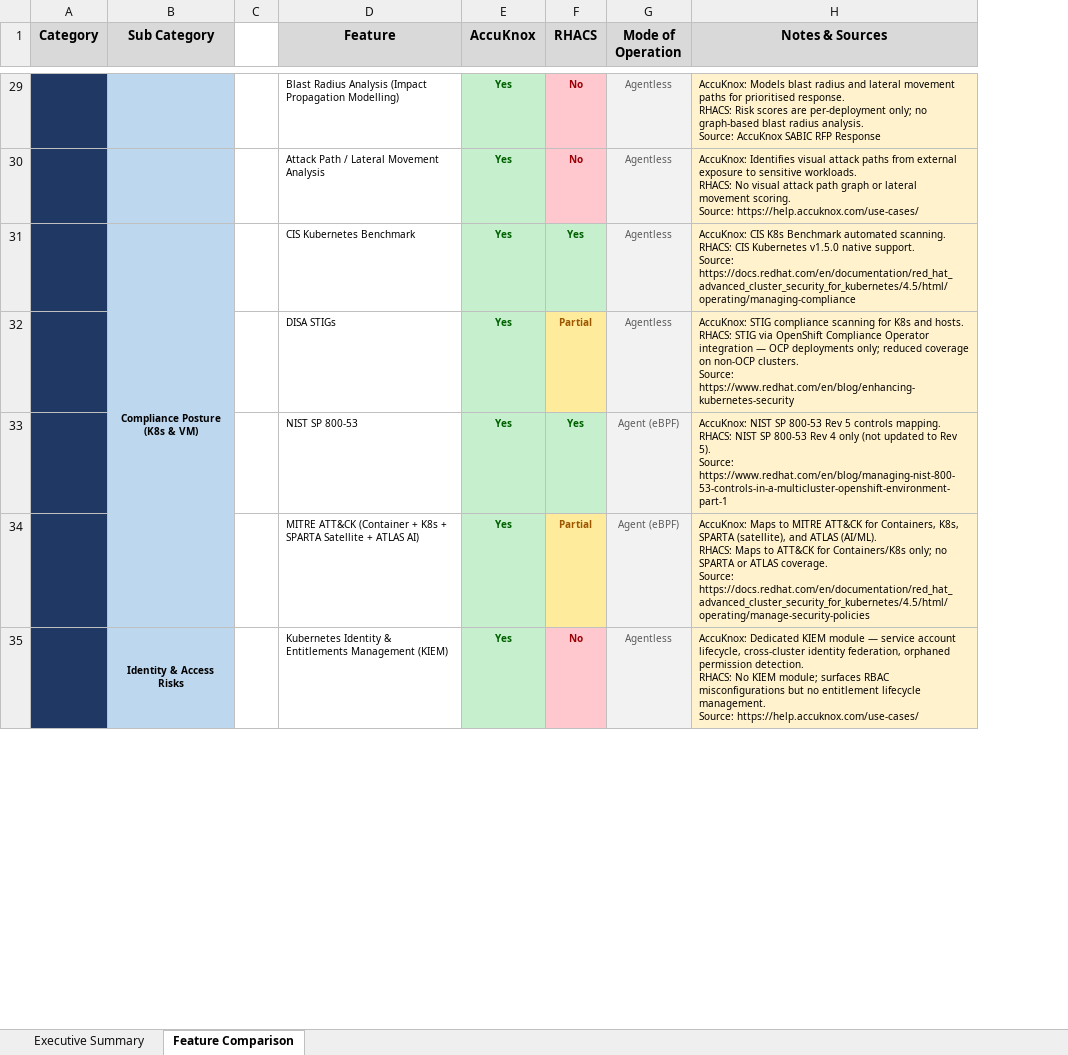
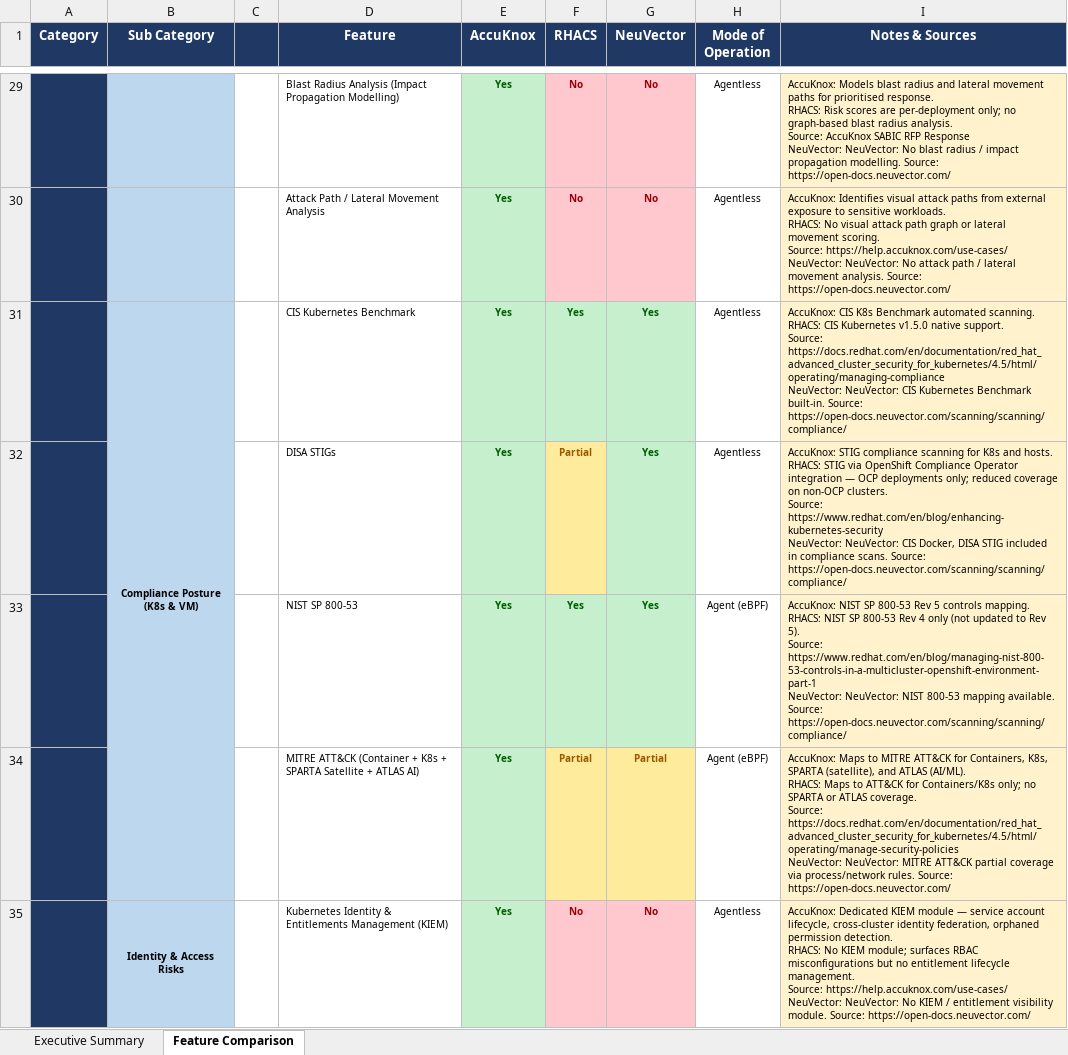
Before and after one commit to likhithavarma214/help, an Excel workbook: utils/AccuKnox vs RHACS - K8s Security Comparison.xlsx, sheet Feature Comparison, drawn as a sheet; only a part is shown, gaps mark what is left out; values as stored, in another font and other column widths than the file's, no borders; addresses are those after the commit; ↵ is a line break in a cell; the diff covers the shown part only; the diff names each change by its address in the sheet, - before the commit and + after, or states it on an @@ line.

```diff
--- a/utils/AccuKnox vs RHACS - K8s Security Comparison.xlsx (sheet Feature Comparison)
+++ b/utils/AccuKnox vs RHACS - K8s Security Comparison.xlsx (sheet Feature Comparison)
+column G (NeuVector), rows 29-35: No | No | Yes | Yes | Yes | Partial | No
@@ A1:B1 fill: #D9D9D9 → #1F3864, text colour: black → #FFFFFF @@
-C1 fill: none
+C1 fill: #1F3864
@@ D1:F1 fill: #D9D9D9 → #1F3864, text colour: black → #FFFFFF @@
@@ H1:I1 fill: #D9D9D9 → #1F3864, text colour: black → #FFFFFF @@
@@ H29:H35 fill: #F2F2F2 → none, text colour: #595959 → black @@
-I29 (Notes & Sources): …RFP Response
+I29 (Notes & Sources): …RFP Response ↵ NeuVector: NeuVector: No blast radius / impact propagation modelling. Source: https://open-docs.neuvector.com/
-I30 (Notes & Sources): …Source: https://help.accuknox.com/use-cases/
+I30 (Notes & Sources): …Source: https://help.accuknox.com/use-cases/ ↵ NeuVector: NeuVector: No attack path / lateral movement analysis. Source: https://open-docs.neuvector.com/
-I31 (Notes & Sources): …Source: https://docs.redhat.com/en/documentation/red_hat_advanced_cluster_security_for_kubernetes/4.5/html/operating/managing-compliance
+I31 (Notes & Sources): …Source: https://docs.redhat.com/en/documentation/red_hat_advanced_cluster_security_for_kubernetes/4.5/html/operating/managing-compliance ↵ NeuVector: NeuVector: CIS Kubernetes Benchmark built-in. Source: https://open-docs.neuvector.com/scanning/scanning/compliance/
-I32 (Notes & Sources): …Source: https://www.redhat.com/en/blog/enhancing-kubernetes-security
+I32 (Notes & Sources): …Source: https://www.redhat.com/en/blog/enhancing-kubernetes-security ↵ NeuVector: NeuVector: CIS Docker, DISA STIG included in compliance scans. Source: https://open-docs.neuvector.com/scanning/scanning/compliance/
-I33 (Notes & Sources): …Source: https://www.redhat.com/en/blog/managing-nist-800-53-controls-in-a-multicluster-openshift-environment-part-1
+I33 (Notes & Sources): …Source: https://www.redhat.com/en/blog/managing-nist-800-53-controls-in-a-multicluster-openshift-environment-part-1 ↵ NeuVector: NeuVector: NIST 800-53 mapping available. Source: https://open-docs.neuvector.com/scanning/scanning/compliance/
-I34 (Notes & Sources): …Source: https://docs.redhat.com/en/documentation/red_hat_advanced_cluster_security_for_kubernetes/4.5/html/operating/manage-security-policies
+I34 (Notes & Sources): …Source: https://docs.redhat.com/en/documentation/red_hat_advanced_cluster_security_for_kubernetes/4.5/html/operating/manage-security-policies ↵ NeuVector: NeuVector: MITRE ATT&CK partial coverage via process/network rules. Source: https://open-docs.neuvector.com/
-I35 (Notes & Sources): …Source: https://help.accuknox.com/use-cases/
+I35 (Notes & Sources): …Source: https://help.accuknox.com/use-cases/ ↵ NeuVector: NeuVector: No KIEM / entitlement visibility module. Source: https://open-docs.neuvector.com/
```
Also changed, not shown: 95 edited cells and cell formats elsewhere in this sheet, sheet Executive Summary, 2 other files.
